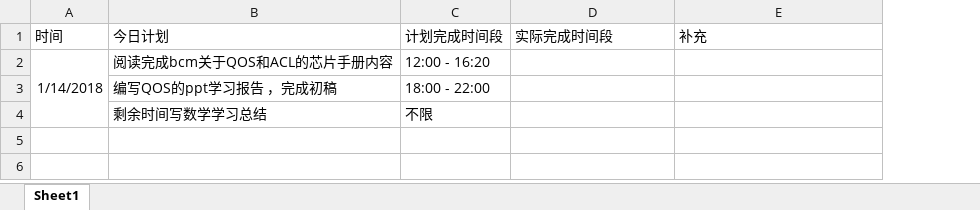
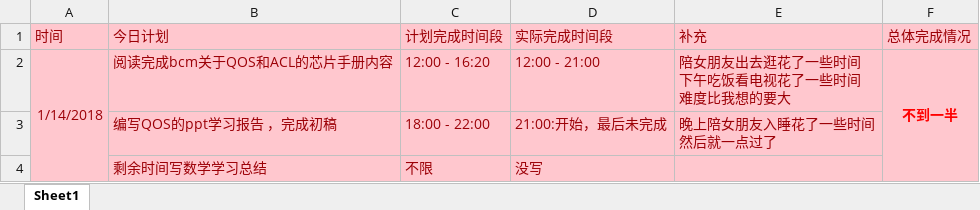
Before and after one commit to OOCC/PlanGIt, an Excel workbook: Personal/xueyu/plan/day计划表.xlsx, sheet Sheet1, drawn as a sheet; values as stored, in another font and other column widths than the file's, no borders; ↵ is a line break in a cell; the diff names each change by its address in the sheet, - before the commit and + after, or states it on an @@ line.

Commit message:
昨天计划并没有完成，上周计划完成得非常混乱，需要调整

```diff
--- a/Personal/xueyu/plan/day计划表.xlsx (sheet Sheet1)
+++ b/Personal/xueyu/plan/day计划表.xlsx (sheet Sheet1)
+column F (总体完成情况), row 2: 不到一半
-A1:E4 fill: none
+A1:E4 fill: #FFC7CE
-A1:E1 text colour: black
+A1:E1 text colour: #9C0006
-A2:C2 text colour: black
+A2:C2 text colour: #9C0006
-D2 (实际完成时间段): (empty)
+D2 (实际完成时间段): 12:00 - 21:00
-E2 (补充): (empty)
+E2 (补充): 陪女朋友出去逛花了一些时间 ↵ 下午吃饭看电视花了一些时间 ↵ 难度比我想的要大
-B3:C4 text colour: black
+B3:C4 text colour: #9C0006
-D3 (实际完成时间段): (empty)
+D3 (实际完成时间段): 21:00:开始，最后未完成
-E3 (补充): (empty)
+E3 (补充): 晚上陪女朋友入睡花了一些时间 ↵ 然后就一点过了
-D4 (实际完成时间段): (empty)
+D4 (实际完成时间段): 没写
```
